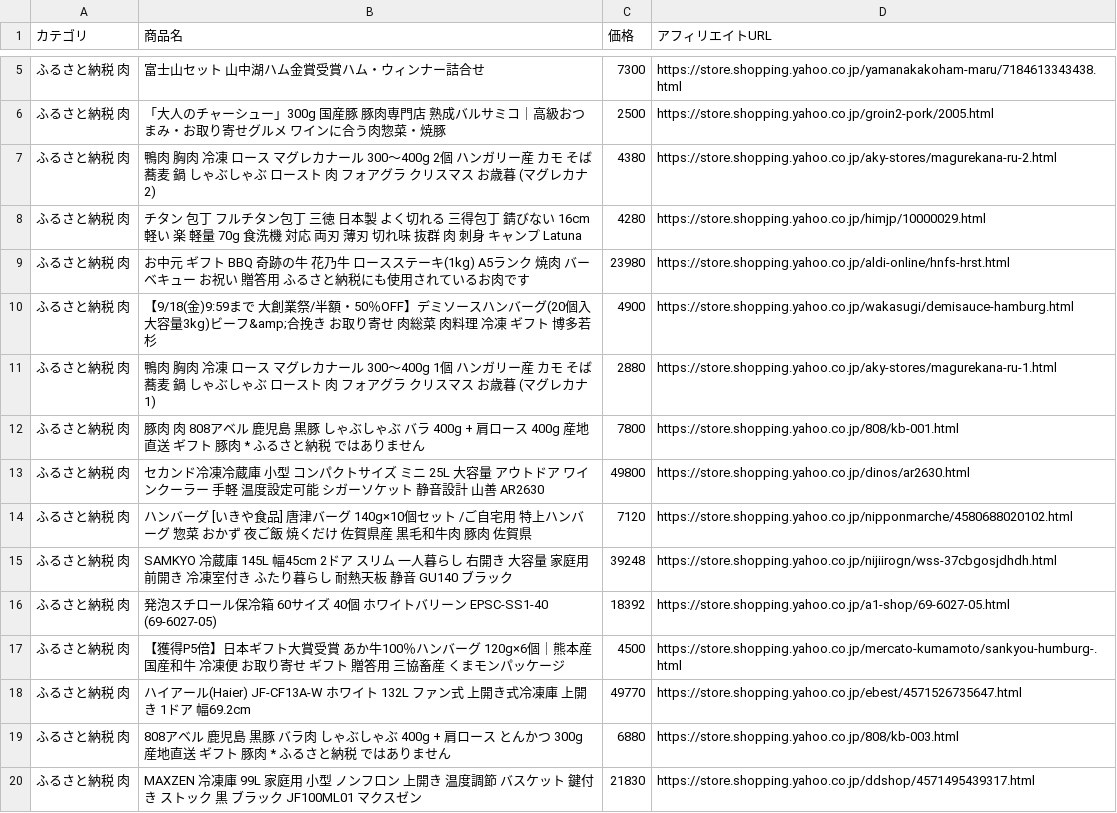
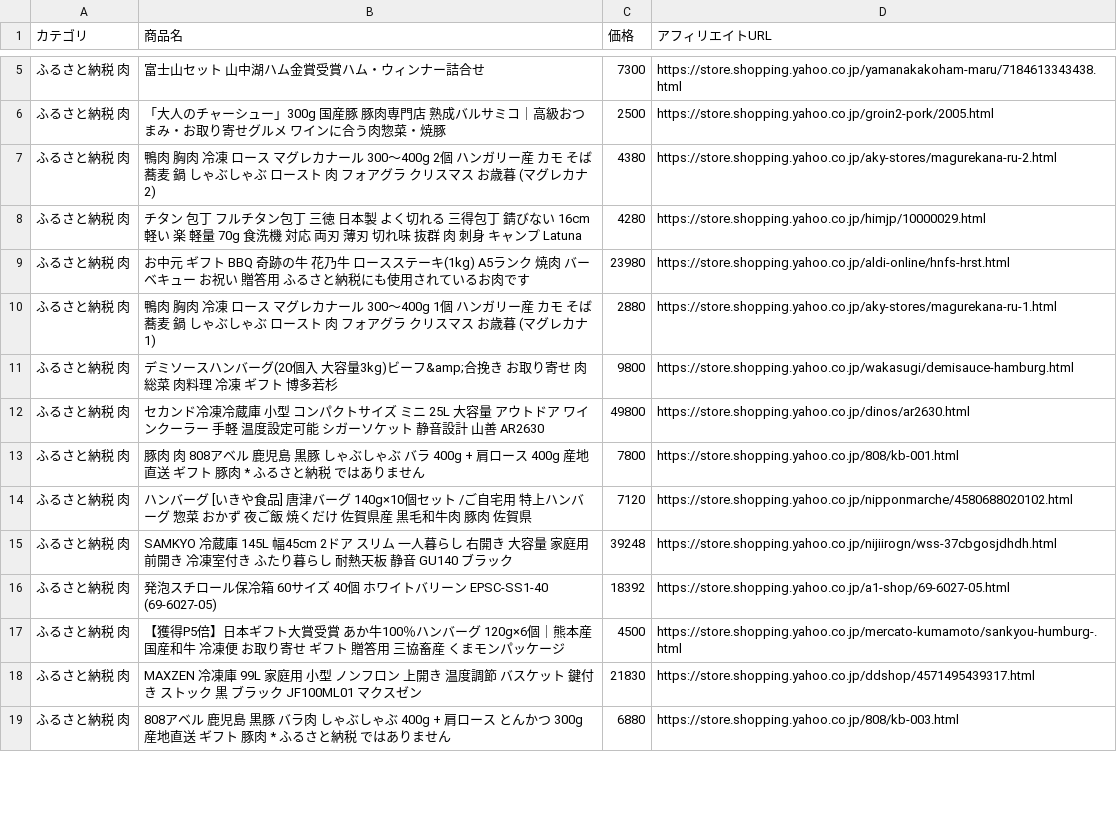
Before and after one commit to nrh44702-cell/yahoo-furusato, a CSV file: affiliate_products.csv, drawn as a sheet; only a part is shown, gaps mark what is left out; the diff covers the shown part only.

```diff
--- a/affiliate_products.csv
+++ b/affiliate_products.csv
@@ -9,6 +9,6 @@
 ふるさと納税 肉,お中元 ギフト BBQ 奇跡の牛 花乃牛 ロースステーキ(1kg) A5ランク 焼肉 バーベキュー お祝い 贈答用 ふるさと納税にも使用されているお肉です,23980,https://store.shopping.yahoo.co.jp/aldi-online/hnfs-hrst.html
-ふるさと納税 肉,【9/18(金)9:59まで 大創業祭/半額・50％OFF】デミソースハンバーグ(20個入 大容量3kg)ビーフ&amp;合挽き お取り寄せ 肉総菜 肉料理 冷凍 ギフト 博多若杉,4900,https://store.shopping.yahoo.co.jp/wakasugi/demisauce-hamburg.html
 ふるさと納税 肉,鴨肉 胸肉 冷凍 ロース マグレカナール 300〜400g 1個 ハンガリー産 カモ そば 蕎麦 鍋 しゃぶしゃぶ ロースト 肉 フォアグラ クリスマス お歳暮 (マグレカナ 1),2880,https://store.shopping.yahoo.co.jp/aky-stores/magurekana-ru-1.html
+ふるさと納税 肉,デミソースハンバーグ(20個入 大容量3kg)ビーフ&amp;合挽き お取り寄せ 肉総菜 肉料理 冷凍 ギフト 博多若杉,9800,https://store.shopping.yahoo.co.jp/wakasugi/demisauce-hamburg.html
+ふるさと納税 肉,セカンド冷凍冷蔵庫 小型 コンパクトサイズ ミニ 25L 大容量 アウトドア ワインクーラー 手軽 温度設定可能 シガーソケット 静音設計 山善 AR2630,49800,https://store.shopping.yahoo.co.jp/dinos/ar2630.html
 ふるさと納税 肉,豚肉 肉 808アベル 鹿児島 黒豚 しゃぶしゃぶ バラ 400g + 肩ロース 400g 産地直送 ギフト 豚肉 * ふるさと納税 ではありません,7800,https://store.shopping.yahoo.co.jp/808/kb-001.html
-ふるさと納税 肉,セカンド冷凍冷蔵庫 小型 コンパクトサイズ ミニ 25L 大容量 アウトドア ワインクーラー 手軽 温度設定可能 シガーソケット 静音設計 山善 AR2630,49800,https://store.shopping.yahoo.co.jp/dinos/ar2630.html
 ふるさと納税 肉,ハンバーグ [いきや食品] 唐津バーグ 140g×10個セット /ご自宅用 特上ハンバーグ 惣菜 おかず 夜ご飯 焼くだけ 佐賀県産 黒毛和牛肉 豚肉 佐賀県,7120,https://store.shopping.yahoo.co.jp/nipponmarche/4580688020102.html
@@ -17,4 +17,3 @@
 ふるさと納税 肉,【獲得P5倍】日本ギフト大賞受賞 あか牛100％ハンバーグ 120g×6個｜熊本産 国産和牛 冷凍便 お取り寄せ ギフト 贈答用 三協畜産 くまモンパッケージ,4500,https://store.shopping.yahoo.co.jp/mercato-kumamoto/sankyou-humburg-.html
-ふるさと納税 肉,ハイアール(Haier) JF-CF13A-W ホワイト 132L ファン式 上開き式冷凍庫 上開き 1ドア 幅69.2cm,49770,https://store.shopping.yahoo.co.jp/ebest/4571526735647.html
+ふるさと納税 肉,MAXZEN 冷凍庫 99L 家庭用 小型 ノンフロン 上開き 温度調節 バスケット 鍵付き ストック 黒 ブラック JF100ML01 マクスゼン,21830,https://store.shopping.yahoo.co.jp/ddshop/4571495439317.html
 ふるさと納税 肉,808アベル 鹿児島 黒豚 バラ肉 しゃぶしゃぶ 400g + 肩ロース とんかつ 300g 産地直送  ギフト 豚肉 * ふるさと納税 ではありません,6880,https://store.shopping.yahoo.co.jp/808/kb-003.html
-ふるさと納税 肉,MAXZEN 冷凍庫 99L 家庭用 小型 ノンフロン 上開き 温度調節 バスケット 鍵付き ストック 黒 ブラック JF100ML01 マクスゼン,21830,https://store.shopping.yahoo.co.jp/ddshop/4571495439317.html
```
Also changed, not shown: 7 added rows, 6 removed rows, 14 moved rows and 9 edited cells elsewhere in this file, 1 other file.
